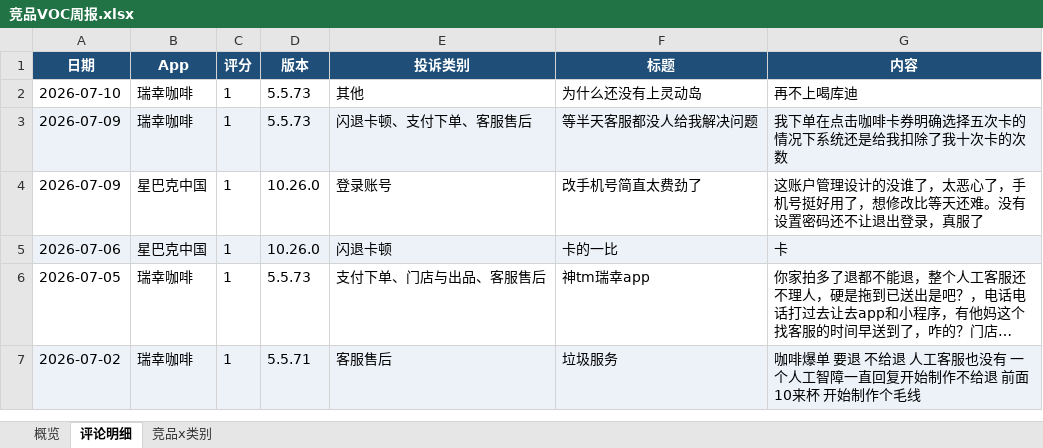
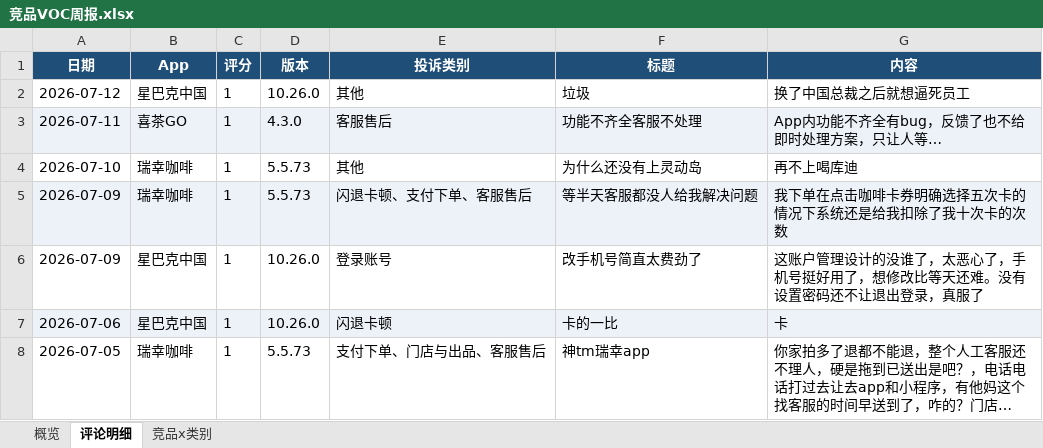
Before and after one commit to EGG-ZERO/appstore-voc-radar, an Excel workbook: reports/竞品VOC周报.xlsx, sheet 评论明细, drawn as a sheet; only a part is shown; the shorter side is filled out with more unchanged rows; long unchanged cells end in …; values as stored, in another font and other column widths than the file's, no borders; the diff names each change by its address in the sheet, - before the commit and + after, or states it on an @@ line.

```diff
--- a/reports/竞品VOC周报.xlsx (sheet 评论明细)
+++ b/reports/竞品VOC周报.xlsx (sheet 评论明细)
+row 2: 2026-07-12 | 星巴克中国 | 1 | 10.26.0 | 其他 | 垃圾 | 换了中国总裁之后就想逼死员工
+row 3: 2026-07-11 | 喜茶GO | 1 | 4.3.0 | 客服售后 | 功能不齐全客服不处理 | App内功能不齐全有bug，反馈了也不给即时处理方案，只让人等…
```
Also changed, not shown: sheet 概览, sheet 竞品x类别, 4 other files.
